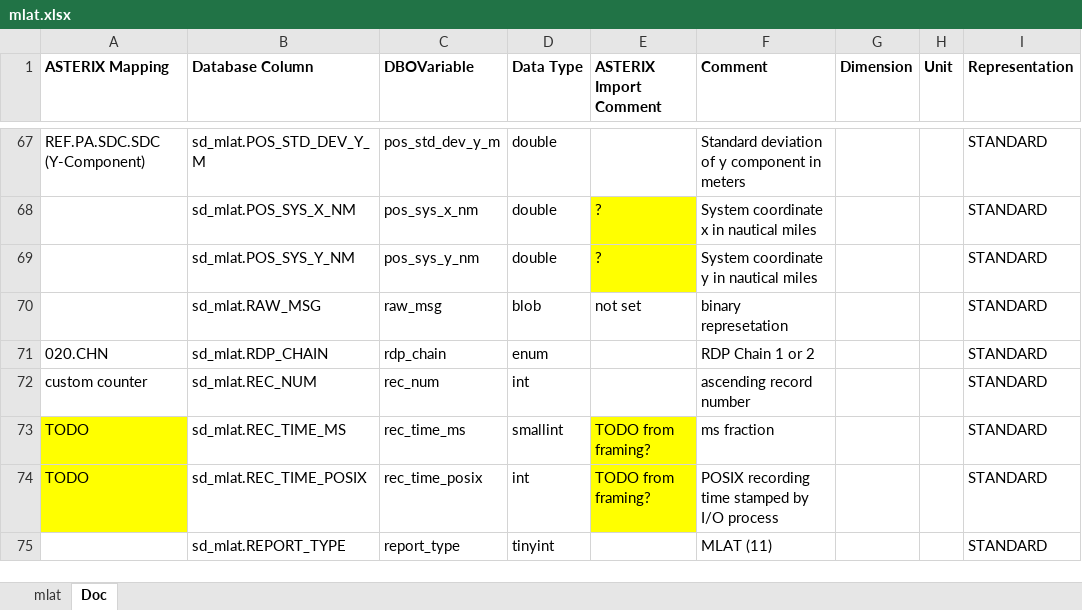
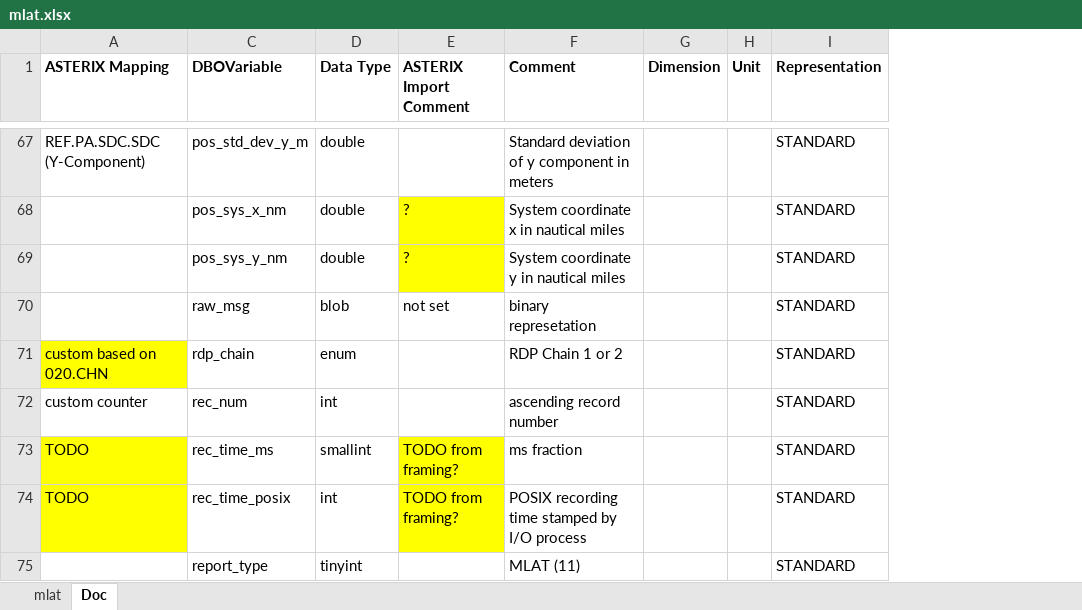
Before and after one commit to hpuhr/COMPASS, an Excel workbook: doc/objects/mlat.xlsx, sheet Doc, drawn as a sheet; only a part is shown, gaps mark what is left out; values as stored, in another font and other column widths than the file's, no borders; the diff covers the shown part only; the diff names each change by its address in the sheet, - before the commit and + after, or states it on an @@ line.

Commit message:
mlat asterix import custom fields

```diff
--- a/doc/objects/mlat.xlsx (sheet Doc)
+++ b/doc/objects/mlat.xlsx (sheet Doc)
@@ column B (Database Column) hidden, rows 67-75: sd_mlat.POS_STD_DEV_Y_M | sd_mlat.POS_SYS_X_NM | sd_mlat.POS_SYS_Y_NM | sd_mlat.RAW_MSG | sd_mlat.RDP_CHAIN | sd_mlat.REC_NUM | sd_mlat.REC_TIME_MS | sd_mlat.REC_TIME_POSIX | sd_mlat.REPORT_TYPE @@
-A71 (ASTERIX Mapping): 020.CHN
+A71 (ASTERIX Mapping): custom based on 020.CHN
-A71 fill: none
+A71 fill: #FFFF00
```
Also changed, not shown: 13 edited cells and cell formats elsewhere in this sheet, 2 other files.
